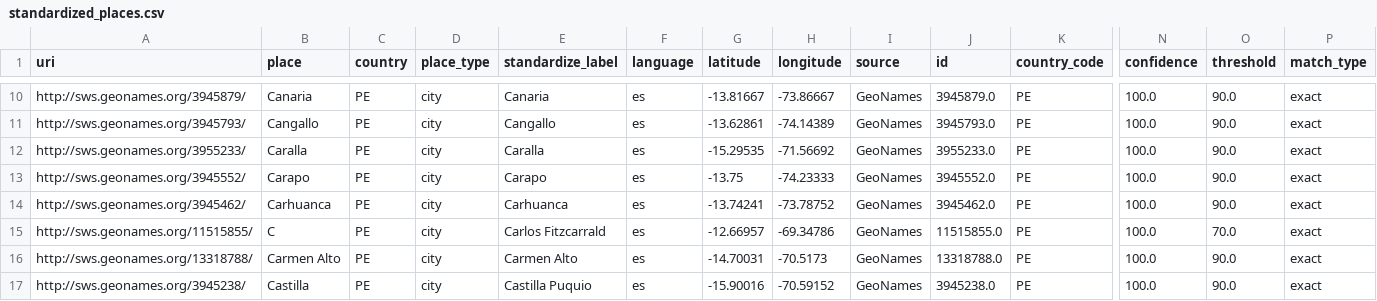
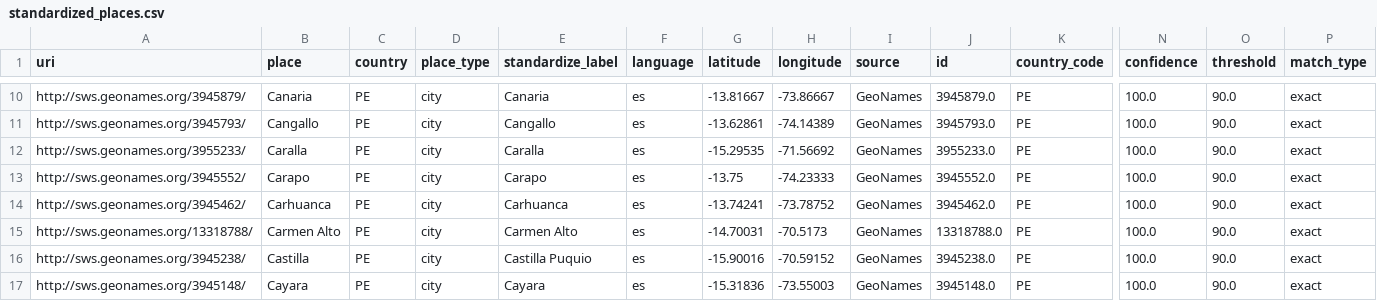
Before and after one commit to UCSB-AMPLab/sondondo, a CSV file: data/interim/standardized_places.csv, drawn as a sheet; only a part is shown, gaps mark what is left out; the shorter side is filled out with more unchanged rows; rows hold the shown columns only; the diff names each change by its address in the sheet, - before the commit and + after, or states it on an @@ line.

Commit message:
fix: update place types and normalize entries in unique_places_manual.csv and standardized_places.csv

```diff
--- a/data/interim/standardized_places.csv
+++ b/data/interim/standardized_places.csv
-row 15: http://sws.geonames.org/11515855/ | C | PE | city | Carlos Fitzcarrald | es | -12.66957 | -69.34786 | GeoNames | 11515855.0 | PE | 100.0 | 70.0 | exact
```
Also changed, not shown: data/interim/unique_places.csv, data/interim/unique_places_manual.csv, 2 other files.
